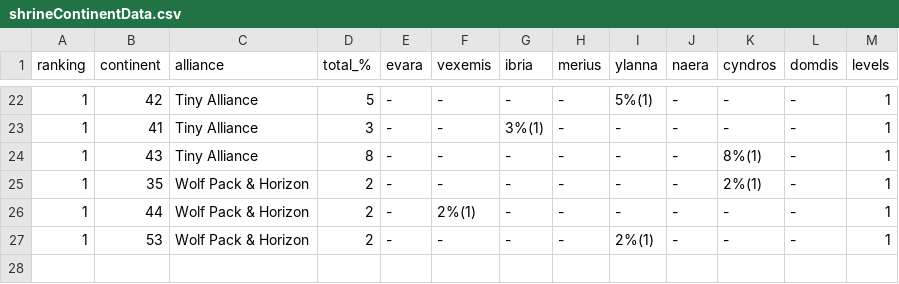
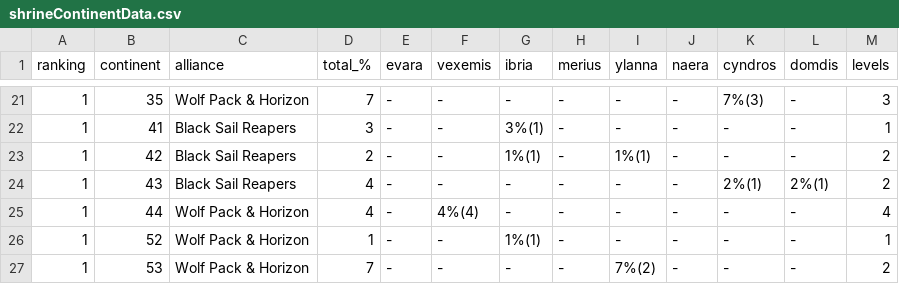
Before and after one commit to a-zuckut/Cotg, a CSV file: src/cotg/data/shrineContinentData.csv, drawn as a sheet; only a part is shown, gaps mark what is left out; the diff covers the shown part only.

```diff
--- a/src/cotg/data/shrineContinentData.csv
+++ b/src/cotg/data/shrineContinentData.csv
@@ -22,6 +21,7 @@ ranking,continent,alliance,total_%,evara,vexemis,ibria,merius,ylanna,naera,cyndr
-1,42,Tiny Alliance,5,-,-,-,-,5%(1),-,-,-,1
-1,41,Tiny Alliance,3,-,-,3%(1),-,-,-,-,-,1
-1,43,Tiny Alliance,8,-,-,-,-,-,-,8%(1),-,1
-1,35,Wolf Pack & Horizon,2,-,-,-,-,-,-,2%(1),-,1
-1,44,Wolf Pack & Horizon,2,-,2%(1),-,-,-,-,-,-,1
-1,53,Wolf Pack & Horizon,2,-,-,-,-,2%(1),-,-,-,1
+1,35,Wolf Pack & Horizon,7,-,-,-,-,-,-,7%(3),-,3
+1,41,Black Sail Reapers,3,-,-,3%(1),-,-,-,-,-,1
+1,42,Black Sail Reapers,2,-,-,1%(1),-,1%(1),-,-,-,2
+1,43,Black Sail Reapers,4,-,-,-,-,-,-,2%(1),2%(1),2
+1,44,Wolf Pack & Horizon,4,-,4%(4),-,-,-,-,-,-,4
+1,52,Wolf Pack & Horizon,1,-,-,1%(1),-,-,-,-,-,1
+1,53,Wolf Pack & Horizon,7,-,-,-,-,7%(2),-,-,-,2
```
Also changed, not shown: 3 added rows, 4 removed rows and 54 edited cells elsewhere in this file, src/cotg/data/militaryData.csv, src/cotg/data/shrineData.csv, 10 other files.
